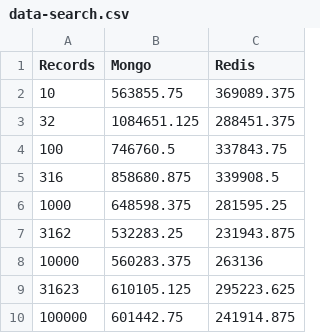
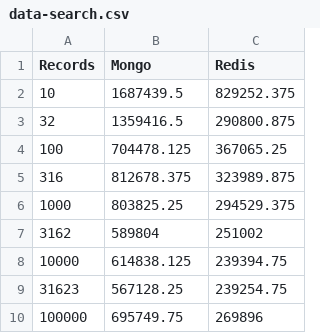
Before and after one commit to joshcroad/fyp-artefact, a CSV file: public/data-search.csv, drawn as a sheet.

```diff
--- a/public/data-search.csv
+++ b/public/data-search.csv
@@ -1,10 +1,10 @@
 Records,Mongo,Redis
-10,563855.75,369089.375
-32,1084651.125,288451.375
-100,746760.5,337843.75
-316,858680.875,339908.5
-1000,648598.375,281595.25
-3162,532283.25,231943.875
-10000,560283.375,263136
-31623,610105.125,295223.625
-100000,601442.75,241914.875
+10,1687439.5,829252.375
+32,1359416.5,290800.875
+100,704478.125,367065.25
+316,812678.375,323989.875
+1000,803825.25,294529.375
+3162,589804,251002
+10000,614838.125,239394.75
+31623,567128.25,239254.75
+100000,695749.75,269896
```
Also changed, not shown: public/data-update.csv, 1 other file.
